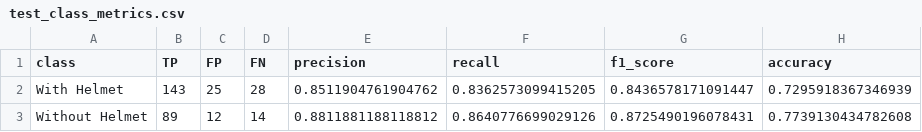
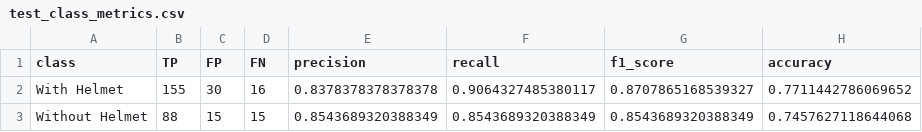
Before and after one commit to anumnaveed62/AI-based-helmet-detection-system-Safety-Gaurd-Tool, a CSV file: test_class_metrics.csv, drawn as a sheet.

```diff
--- a/test_class_metrics.csv
+++ b/test_class_metrics.csv
@@ -1,3 +1,3 @@
 class,TP,FP,FN,precision,recall,f1_score,accuracy
-With Helmet,143,25,28,0.8511904761904762,0.8362573099415205,0.8436578171091447,0.7295918367346939
-Without Helmet,89,12,14,0.8811881188118812,0.8640776699029126,0.8725490196078431,0.7739130434782608
+With Helmet,155,30,16,0.8378378378378378,0.9064327485380117,0.8707865168539327,0.7711442786069652
+Without Helmet,88,15,15,0.8543689320388349,0.8543689320388349,0.8543689320388349,0.7457627118644068
```
Also changed, not shown: metrics.csv, test_detections.csv, 8 other files.
